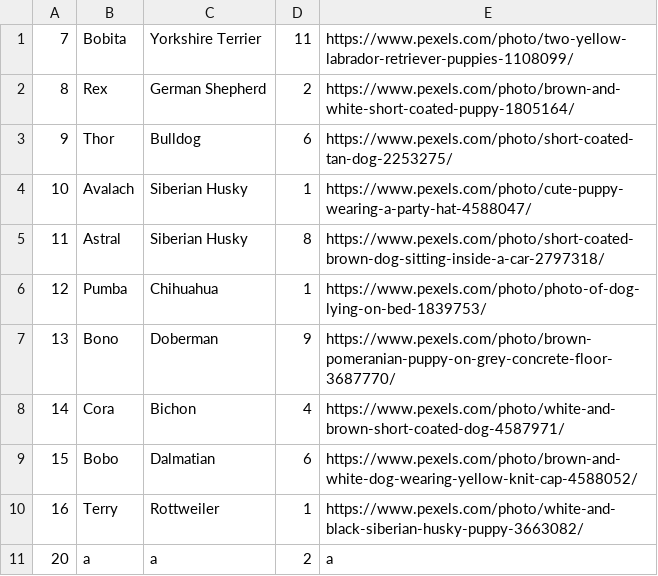
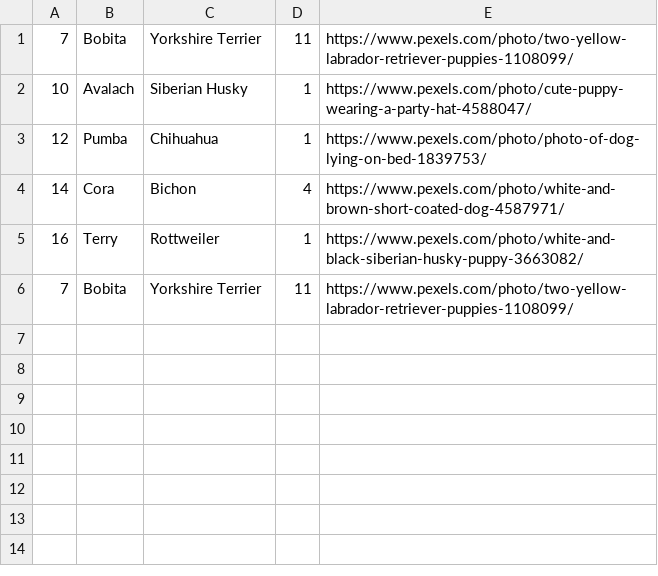
Before and after one commit to 915-Neamtiu-Zaris/a67-915-Neamtiu-Zaris, a CSV file: DogAdoptionCenter/Dogs.csv, drawn as a sheet.

```diff
--- a/DogAdoptionCenter/Dogs.csv
+++ b/DogAdoptionCenter/Dogs.csv
@@ -1,11 +1,6 @@
 7,Bobita,Yorkshire Terrier,11,https://www.pexels.com/photo/two-yellow-labrador-retriever-puppies-1108099/
-8,Rex,German Shepherd,2,https://www.pexels.com/photo/brown-and-white-short-coated-puppy-1805164/
-9,Thor,Bulldog,6,https://www.pexels.com/photo/short-coated-tan-dog-2253275/
 10,Avalach,Siberian Husky,1,https://www.pexels.com/photo/cute-puppy-wearing-a-party-hat-4588047/
-11,Astral,Siberian Husky,8,https://www.pexels.com/photo/short-coated-brown-dog-sitting-inside-a-car-2797318/
 12,Pumba,Chihuahua,1,https://www.pexels.com/photo/photo-of-dog-lying-on-bed-1839753/
-13,Bono,Doberman,9,https://www.pexels.com/photo/brown-pomeranian-puppy-on-grey-concrete-floor-3687770/
 14,Cora,Bichon,4,https://www.pexels.com/photo/white-and-brown-short-coated-dog-4587971/
-15,Bobo,Dalmatian,6,https://www.pexels.com/photo/brown-and-white-dog-wearing-yellow-knit-cap-4588052/
 16,Terry,Rottweiler,1,https://www.pexels.com/photo/white-and-black-siberian-husky-puppy-3663082/
-20,a,a,2,a
+7,Bobita,Yorkshire Terrier,11,https://www.pexels.com/photo/two-yellow-labrador-retriever-puppies-1108099/
```
Also changed, not shown: 22 other files.
